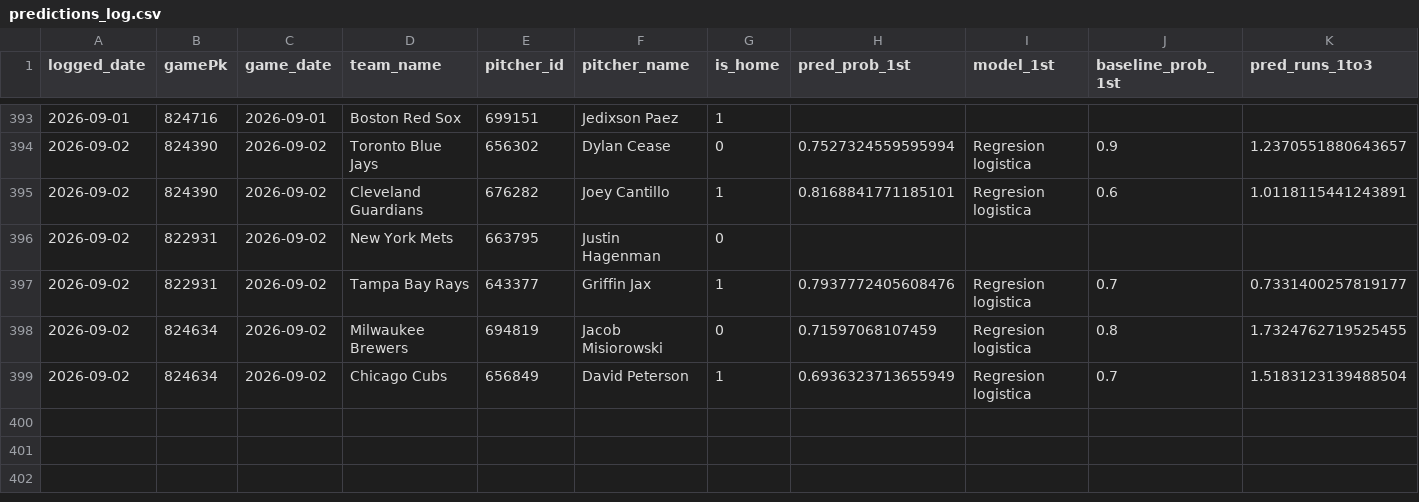
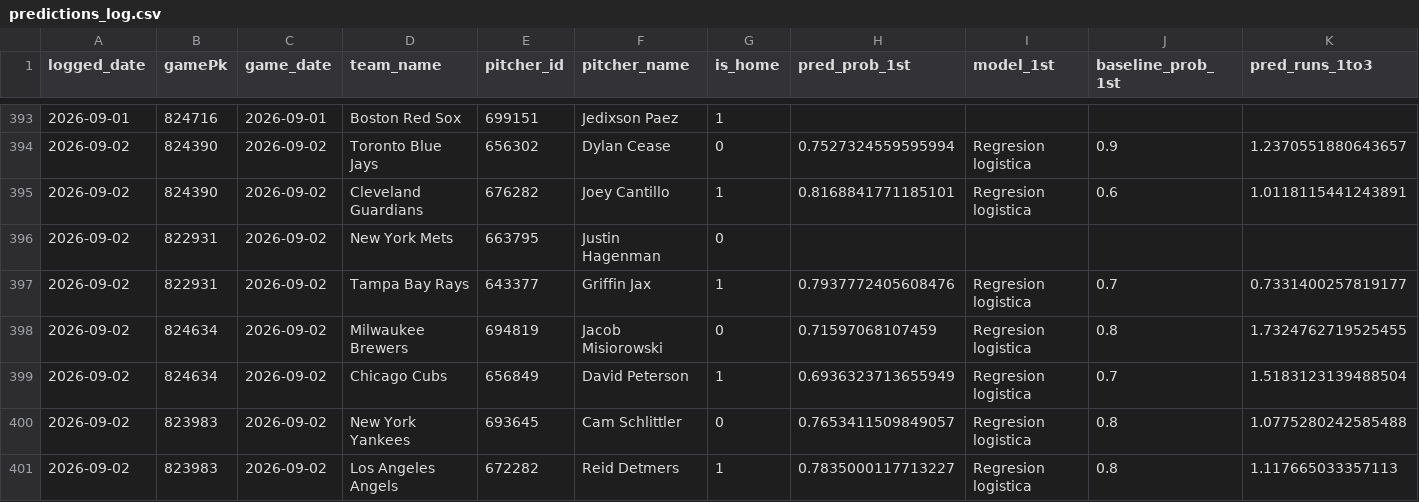
Before and after one commit to BrandonPalmaJobs/apuestas-mlb, a CSV file: predictions_log.csv, drawn as a sheet; only a part is shown, gaps mark what is left out; rows hold the shown columns only; the diff names each change by its address in the sheet, - before the commit and + after, or states it on an @@ line.

Commit message:
Log de predicciones 2026-09-02

```diff
--- a/predictions_log.csv
+++ b/predictions_log.csv
+row 400: 2026-09-02 | 823983 | 2026-09-02 | New York Yankees | 693645 | Cam Schlittler | 0 | 0.7653411509849057 | Regresion logistica | 0.8 | 1.0775280242585488
+row 401: 2026-09-02 | 823983 | 2026-09-02 | Los Angeles Angels | 672282 | Reid Detmers | 1 | 0.7835000117713227 | Regresion logistica | 0.8 | 1.117665033357113
```
